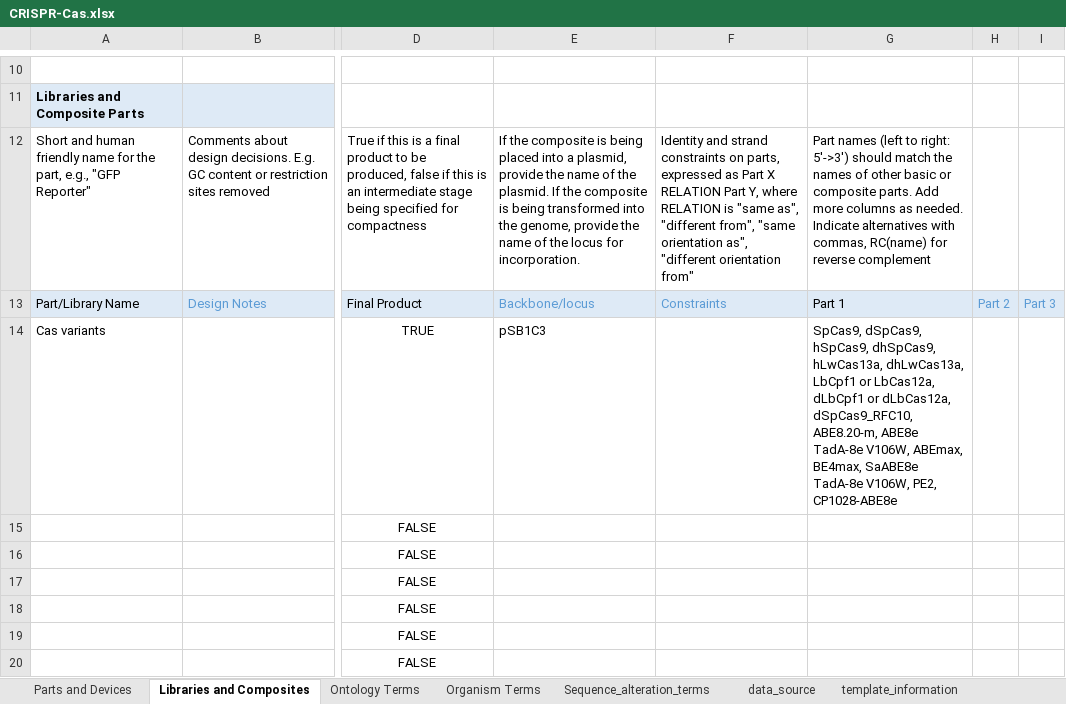
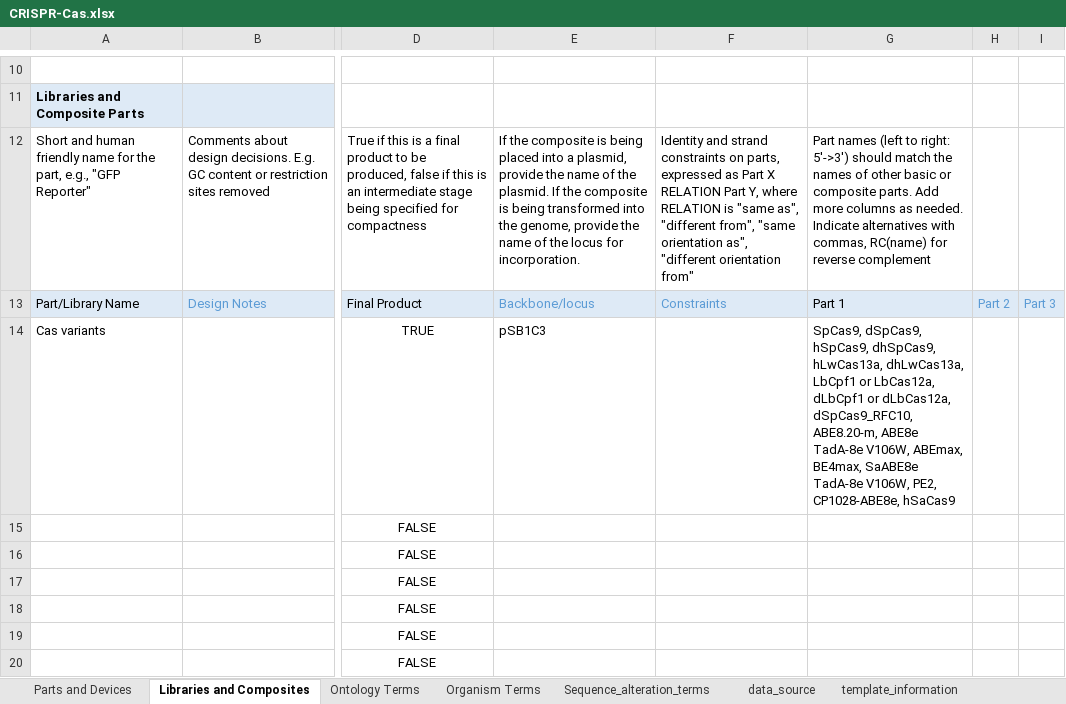
Before and after one commit to iGEM-Engineering/iGEM-distribution, an Excel workbook: CRISPR-Cas/CRISPR-Cas.xlsx, sheet Libraries and Composites, drawn as a sheet; only a part is shown, gaps mark what is left out; values as stored, in another font and other column widths than the file's, no borders; table styles not drawn; the diff names each change by its address in the sheet, - before the commit and + after, or states it on an @@ line.

```diff
--- a/CRISPR-Cas/CRISPR-Cas.xlsx (sheet Libraries and Composites)
+++ b/CRISPR-Cas/CRISPR-Cas.xlsx (sheet Libraries and Composites)
-G14: …V106W, PE2, CP1028-ABE8e
+G14: …V106W, PE2, CP1028-ABE8e, hSaCas9
```
Also changed, not shown: sheet Parts and Devices, 1 other file.
